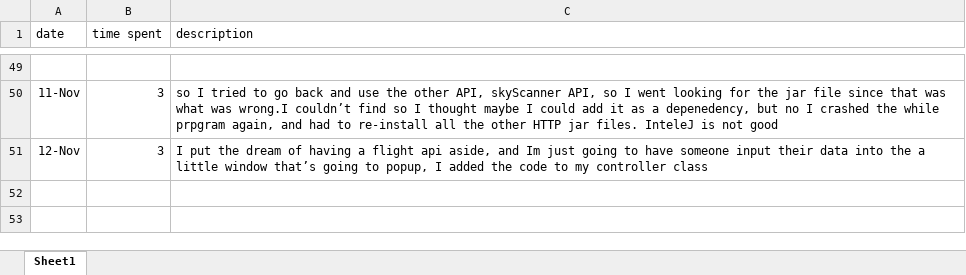
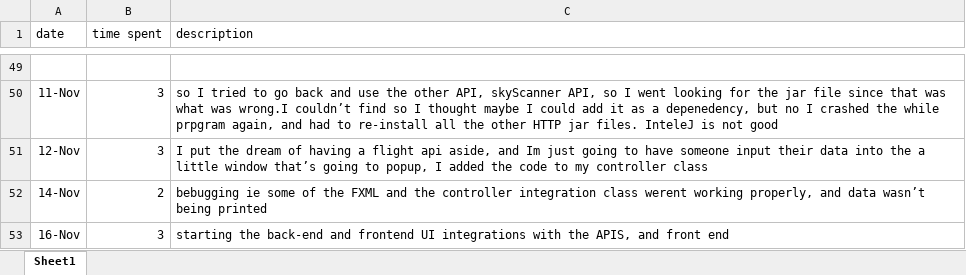
Before and after one commit to waelgithub123/JourneyGenuis, an Excel workbook: TIME_LOG_4900.xlsx, sheet Sheet1, drawn as a sheet; only a part is shown, gaps mark what is left out; values as stored, in another font and other column widths than the file's, no borders; the diff names each change by its address in the sheet, - before the commit and + after, or states it on an @@ line.

Commit message:
debugging UI, FXML and controller class debug, also starting frontend and backend integration

```diff
--- a/TIME_LOG_4900.xlsx (sheet Sheet1)
+++ b/TIME_LOG_4900.xlsx (sheet Sheet1)
+row 52: 14-Nov | 2 | bebugging ie some of the FXML and the controller integration class werent working properly, and data wasn’t being printed
+row 53: 16-Nov | 3 | starting the back-end and frontend UI integrations with the APIS, and front end
```
